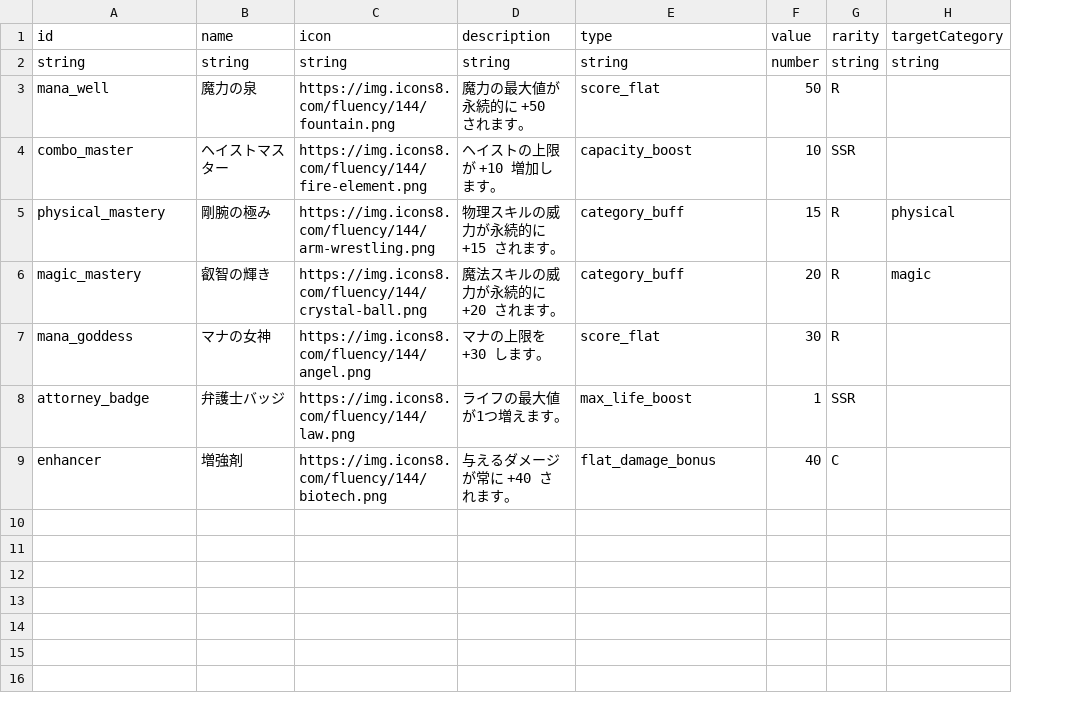
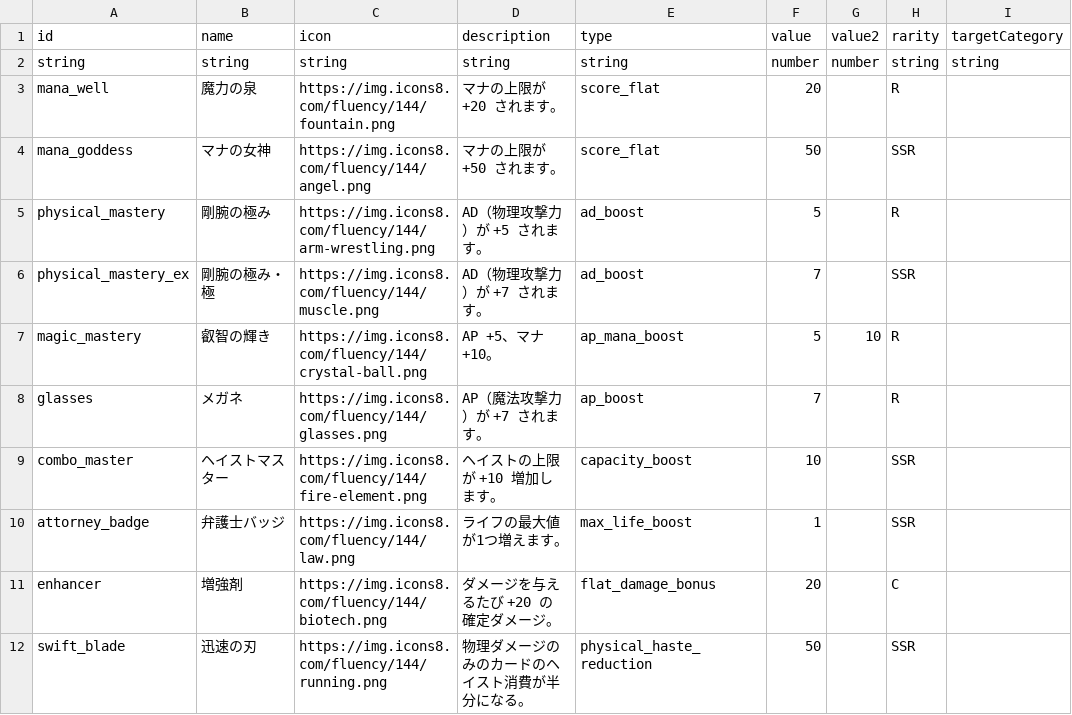
Before and after one commit to Studio-Kabuki/Crash, a CSV file: public/data/passives.csv, drawn as a sheet; removed rows and columns are numbered as before the commit, all else as after; the diff names each change by its address in the sheet, - before the commit and + after, or states it on an @@ line.

```diff
--- a/public/data/passives.csv
+++ b/public/data/passives.csv
+column G (value2), row 2: number
-D3 (description): 魔力の最大値が永続的に +50 されます。
+D3 (description): マナの上限が +20 されます。
-F3 (value): 50
+F3 (value): 20
+row 4: mana_goddess | マナの女神 | https://img.icons8.com/fluency/144/angel.png | マナの上限が +50 されます。 | score_flat | 50 |  | SSR
+row 5: physical_mastery | 剛腕の極み | https://img.icons8.com/fluency/144/arm-wrestling.png | AD（物理攻撃力）が +5 されます。 | ad_boost | 5 |  | R
+row 6: physical_mastery_ex | 剛腕の極み・極 | https://img.icons8.com/fluency/144/muscle.png | AD（物理攻撃力）が +7 されます。 | ad_boost | 7 |  | SSR
+row 7: magic_mastery | 叡智の輝き | https://img.icons8.com/fluency/144/crystal-ball.png | AP +5、マナ +10。 | ap_mana_boost | 5 | 10 | R
+row 8: glasses | メガネ | https://img.icons8.com/fluency/144/glasses.png | AP（魔法攻撃力）が +7 されます。 | ap_boost | 7 |  | R
-row 5: physical_mastery | 剛腕の極み | https://img.icons8.com/fluency/144/arm-wrestling.png | 物理スキルの威力が永続的に +15 されます。 | category_buff | 15 | R | physical
-row 6: magic_mastery | 叡智の輝き | https://img.icons8.com/fluency/144/crystal-ball.png | 魔法スキルの威力が永続的に +20 されます。 | category_buff | 20 | R | magic
-row 7: mana_goddess | マナの女神 | https://img.icons8.com/fluency/144/angel.png | マナの上限を +30 します。 | score_flat | 30 | R
-D11 (description): 与えるダメージが常に +40 されます。
+D11 (description): ダメージを与えるたび +20 の確定ダメージ。
-F11 (value): 40
+F11 (value): 20
+row 12: swift_blade | 迅速の刃 | https://img.icons8.com/fluency/144/running.png | 物理ダメージのみのカードのヘイスト消費が半分になる。 | physical_haste_reduction | 50 |  | SSR
```
Also changed, not shown: public/data/skills.csv, 5 other files.
